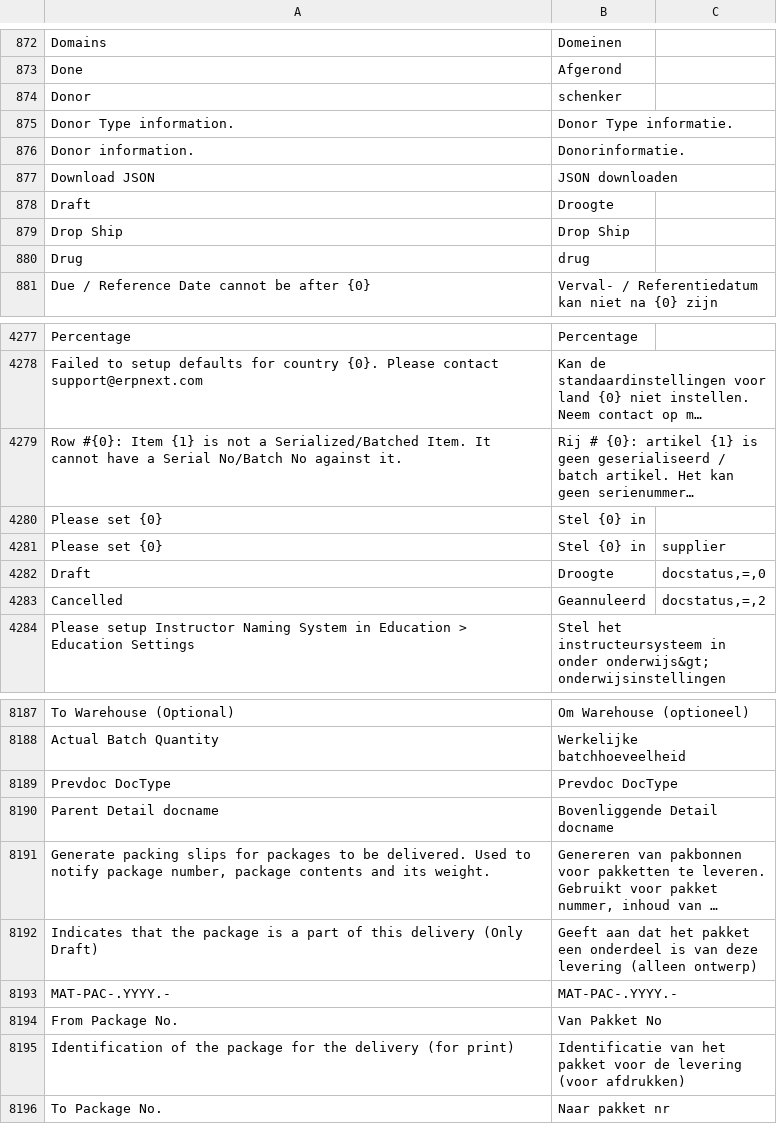
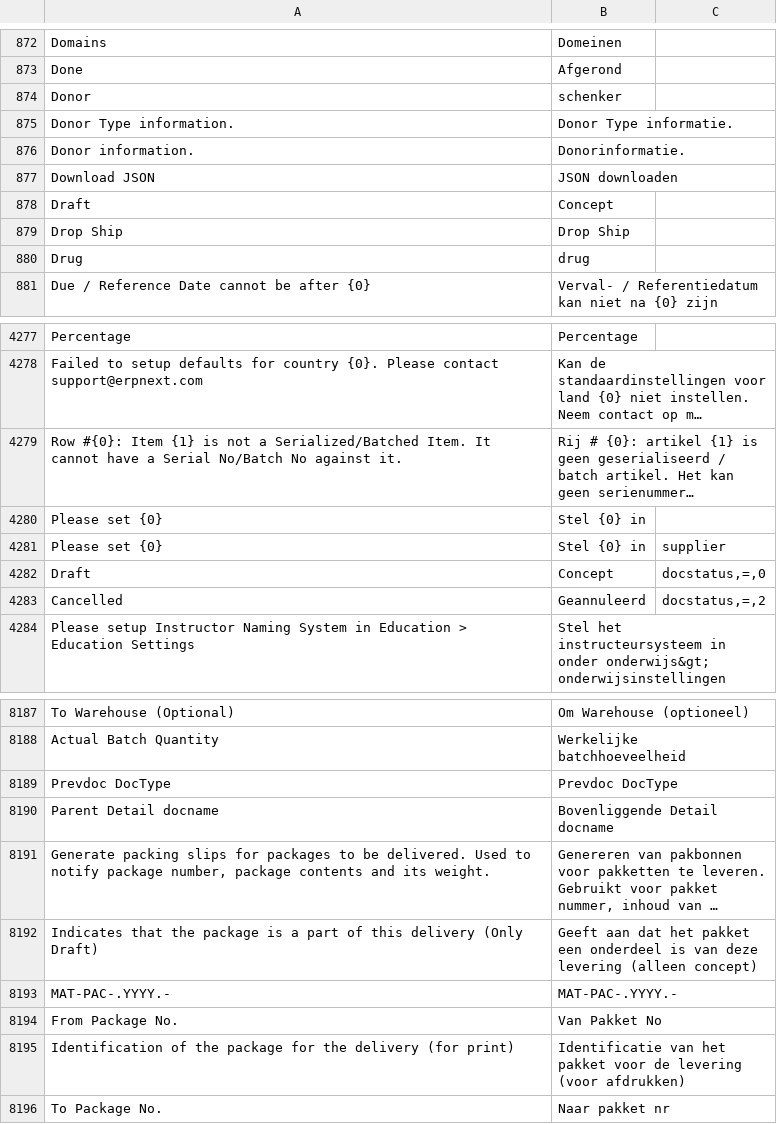
Before and after one commit to techyst-net/nexyst, a CSV file: erpnext/translations/nl.csv, drawn as a sheet; only a part is shown, gaps mark what is left out; long unchanged cells end in …; the diff names each change by its address in the sheet, - before the commit and + after, or states it on an @@ line.

Commit message:
chore: update translations
chore: update translations

```diff
--- a/erpnext/translations/nl.csv
+++ b/erpnext/translations/nl.csv
-B878: Droogte
+B878: Concept
-B4282: Droogte
+B4282: Concept
-B8192: …levering (alleen ontwerp)
+B8192: …levering (alleen concept)
```
